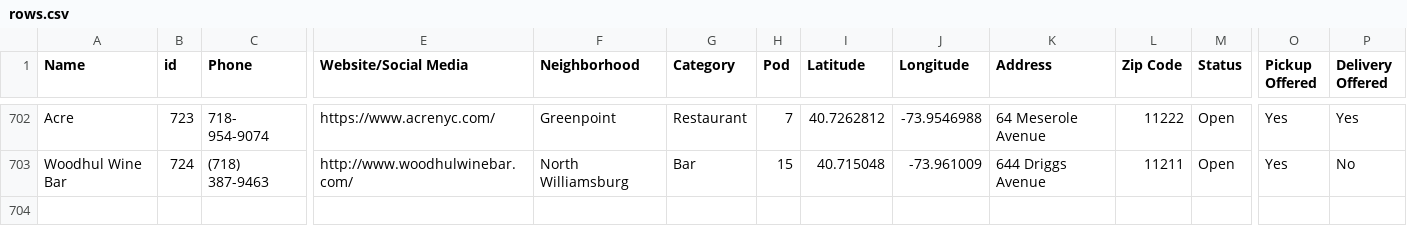
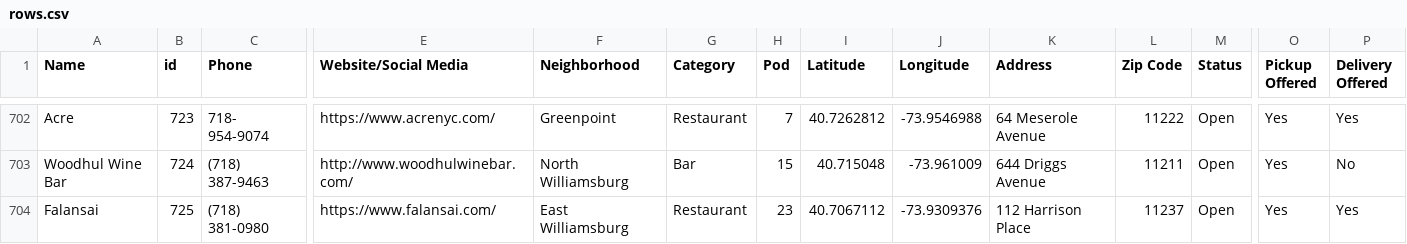
Before and after one commit to BetaNYC/open-business-directory, a CSV file: data/rows.csv, drawn as a sheet; only a part is shown, gaps mark what is left out; rows hold the shown columns only; the diff covers the shown part only; the diff names each change by its address in the sheet, - before the commit and + after, or states it on an @@ line.

Commit message:
Update rows.csv

```diff
--- a/data/rows.csv
+++ b/data/rows.csv
+row 704: Falansai | 725 | (718) 381-0980 | https://www.falansai.com/ | East Williamsburg | Restaurant | 23 | 40.7067112 | -73.9309376 | 112 Harrison Place | 11237 | Open | Yes | Yes
```
Also changed, not shown: 1 added row and 7 edited cells elsewhere in this file.
